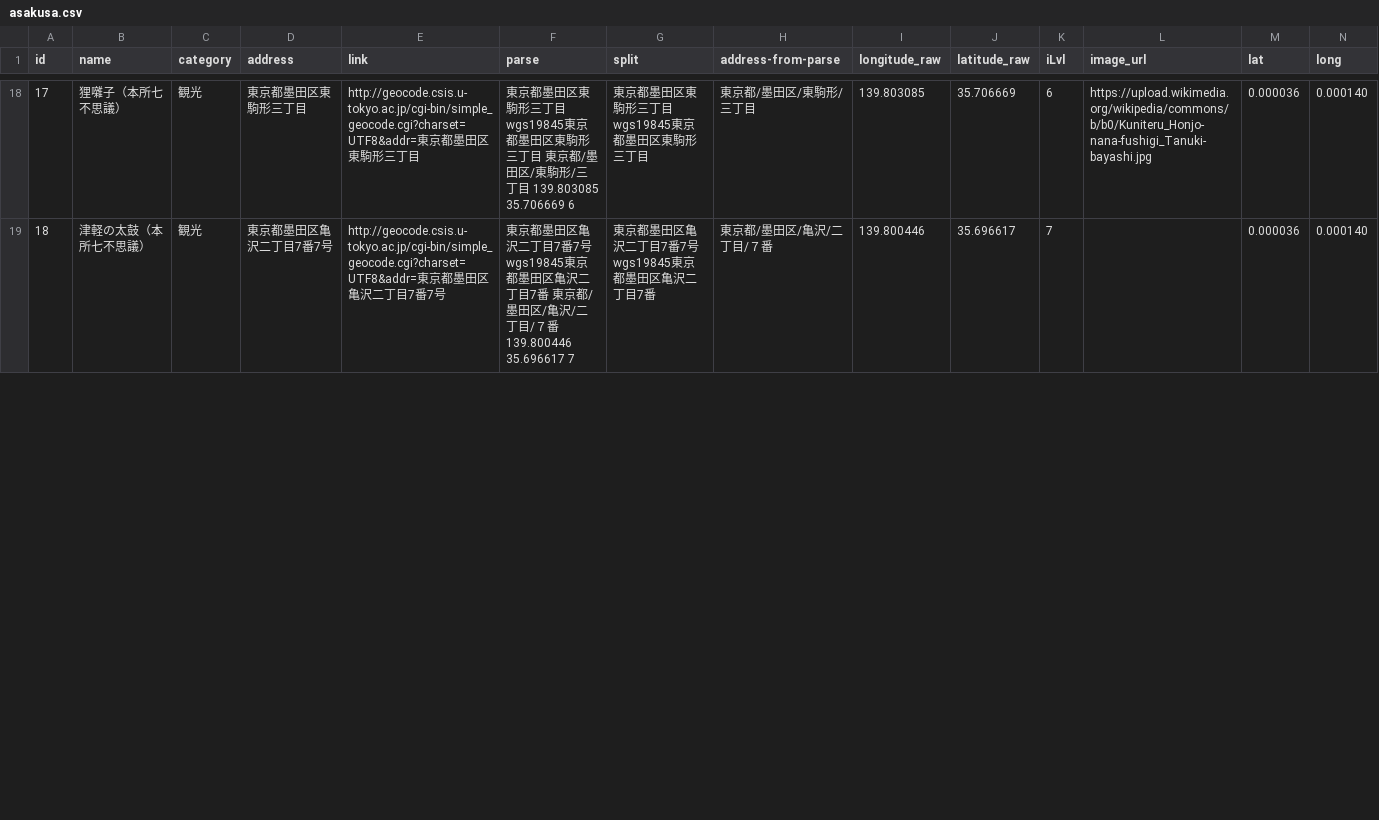
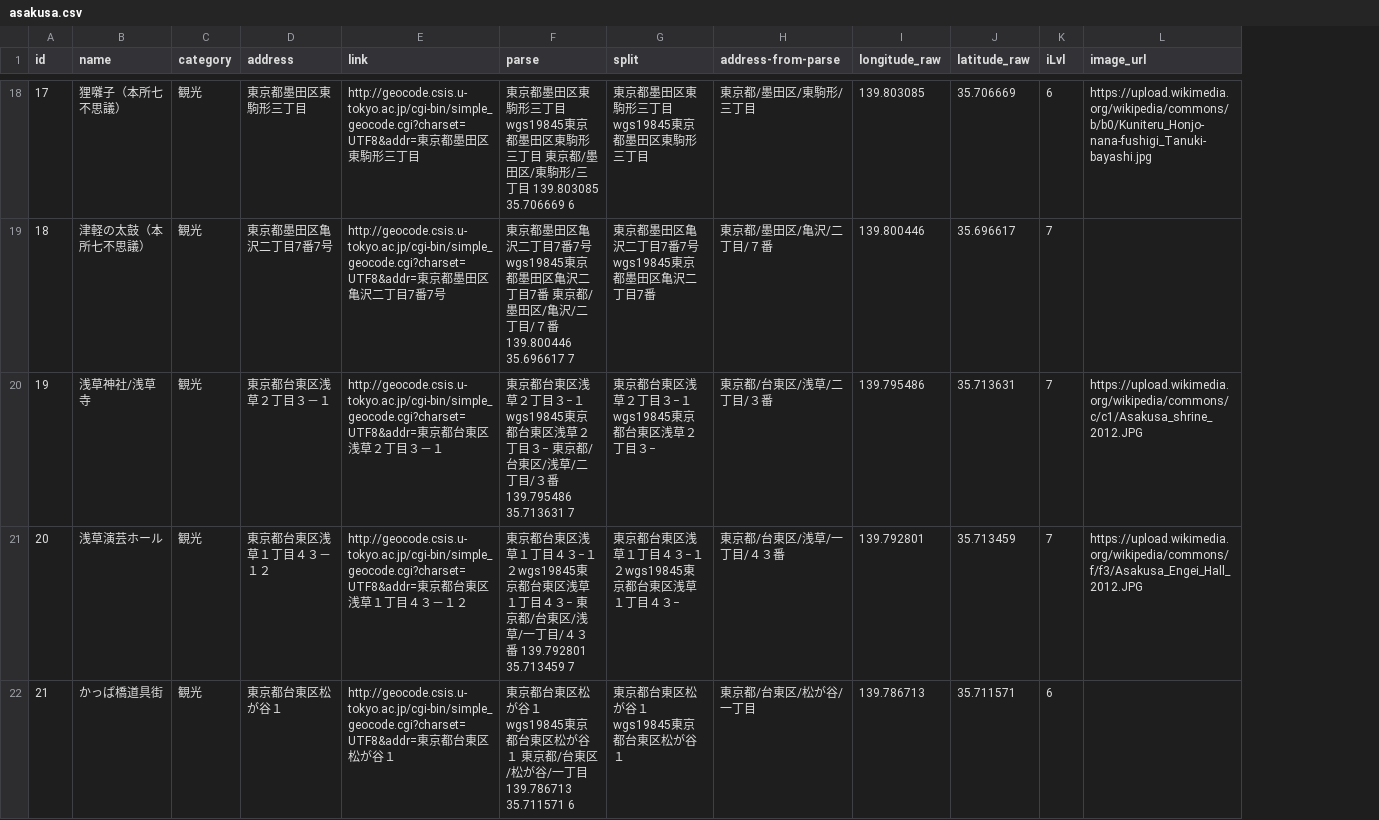
Before and after one commit to NbtKmy/folium_sandbox, a CSV file: asakusa.csv, drawn as a sheet; only a part is shown, gaps mark what is left out; removed rows and columns are numbered as before the commit, all else as after; the diff covers the shown part only; the diff names each change by its address in the sheet, - before the commit and + after, or states it on an @@ line.

```diff
--- a/asakusa.csv
+++ b/asakusa.csv
-column M (lat), rows 18-19: 0.000036 | 0.000036
-column N (long), rows 18-19: 0.000140 | 0.000140
+row 20: 19 | 浅草神社/浅草寺 | 観光 | 東京都台東区浅草２丁目３－１ | http://geocode.csis.u-tokyo.ac.jp/cgi-bin/simple_geocode.cgi?charset=UTF8&addr=東京都台東区浅草２丁目３－１ | 東京都台東区浅草２丁目３−１wgs19845東京都台東区浅草２丁目３− 東京都/台東区/浅草/二丁目/３番 139.795486 35.713631 7 | 東京都台東区浅草２丁目３−１wgs19845東京都台東区浅草２丁目３− | 東京都/台東区/浅草/二丁目/３番 | 139.795486 | 35.713631 | 7 | https://upload.wikimedia.org/wikipedia/commons/c/c1/Asakusa_shrine_2012.JPG
+row 21: 20 | 浅草演芸ホール | 観光 | 東京都台東区浅草１丁目４３－１２ | http://geocode.csis.u-tokyo.ac.jp/cgi-bin/simple_geocode.cgi?charset=UTF8&addr=東京都台東区浅草１丁目４３－１２ | 東京都台東区浅草１丁目４３−１２wgs19845東京都台東区浅草１丁目４３− 東京都/台東区/浅草/一丁目/４３番 139.792801 35.713459 7 | 東京都台東区浅草１丁目４３−１２wgs19845東京都台東区浅草１丁目４３− | 東京都/台東区/浅草/一丁目/４３番 | 139.792801 | 35.713459 | 7 | https://upload.wikimedia.org/wikipedia/commons/f/f3/Asakusa_Engei_Hall_2012.JPG
+row 22: 21 | かっぱ橋道具街 | 観光 | 東京都台東区松が谷１ | http://geocode.csis.u-tokyo.ac.jp/cgi-bin/simple_geocode.cgi?charset=UTF8&addr=東京都台東区松が谷１ | 東京都台東区松が谷１wgs19845東京都台東区松が谷１ 東京都/台東区/松が谷/一丁目 139.786713 35.711571 6 | 東京都台東区松が谷１wgs19845東京都台東区松が谷１ | 東京都/台東区/松が谷/一丁目 | 139.786713 | 35.711571 | 6
```
Also changed, not shown: 8 added rows and 11 removed rows elsewhere in this file, 2 other files.
